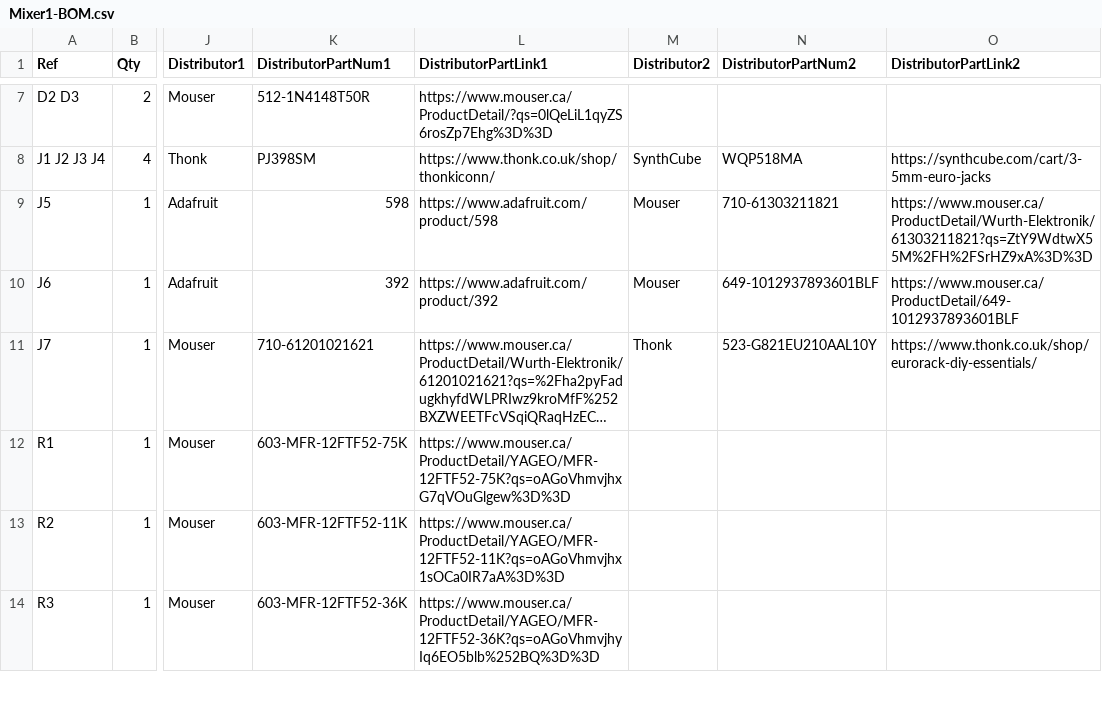
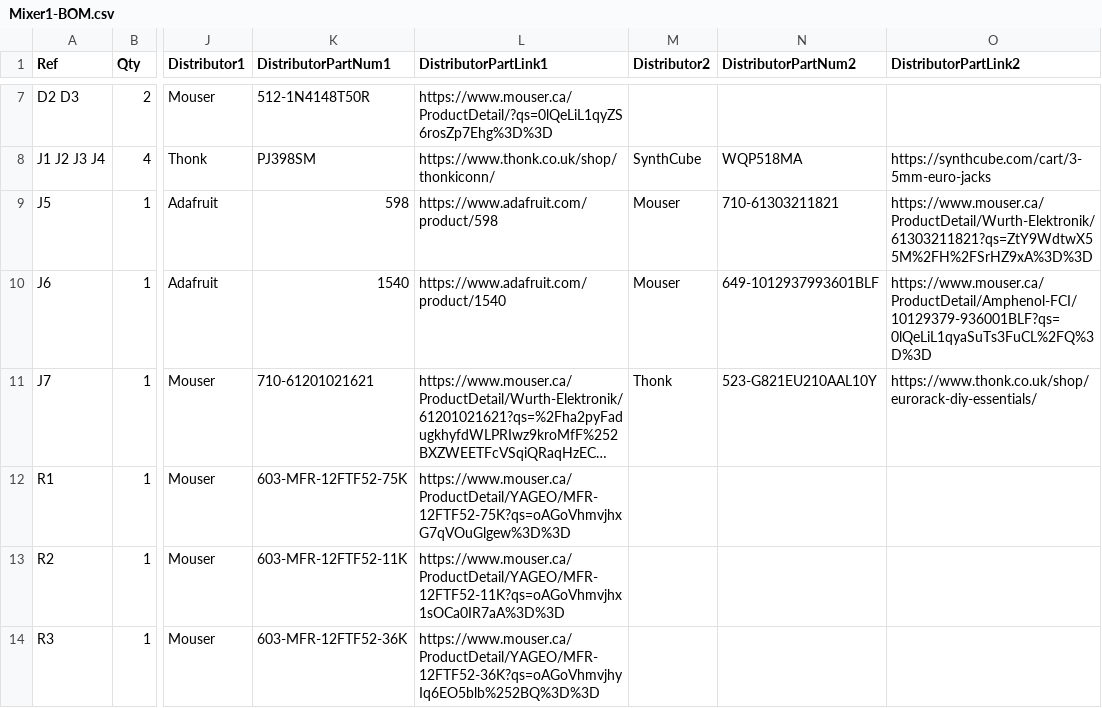
Before and after one commit to Len42/Synth, a CSV file: modules/Mixer1/Mixer1-BOM.csv, drawn as a sheet; only a part is shown, gaps mark what is left out; long unchanged cells end in …; the diff names each change by its address in the sheet, - before the commit and + after, or states it on an @@ line.

Commit message:
Mixer1 - wip

```diff
--- a/modules/Mixer1/Mixer1-BOM.csv
+++ b/modules/Mixer1/Mixer1-BOM.csv
-K10 (DistributorPartNum1): 392
+K10 (DistributorPartNum1): 1540
-L10 (DistributorPartLink1): https://www.adafruit.com/product/392
+L10 (DistributorPartLink1): https://www.adafruit.com/product/1540
-N10 (DistributorPartNum2): 649-1012937893601BLF
+N10 (DistributorPartNum2): 649-1012937993601BLF
-O10 (DistributorPartLink2): https://www.mouser.ca/ProductDetail/649-1012937893601BLF
+O10 (DistributorPartLink2): https://www.mouser.ca/ProductDetail/Amphenol-FCI/10129379-936001BLF?qs=0lQeLiL1qyaSuTs3FuCL%2FQ%3D%3D
```
Also changed, not shown: 3 other files.
